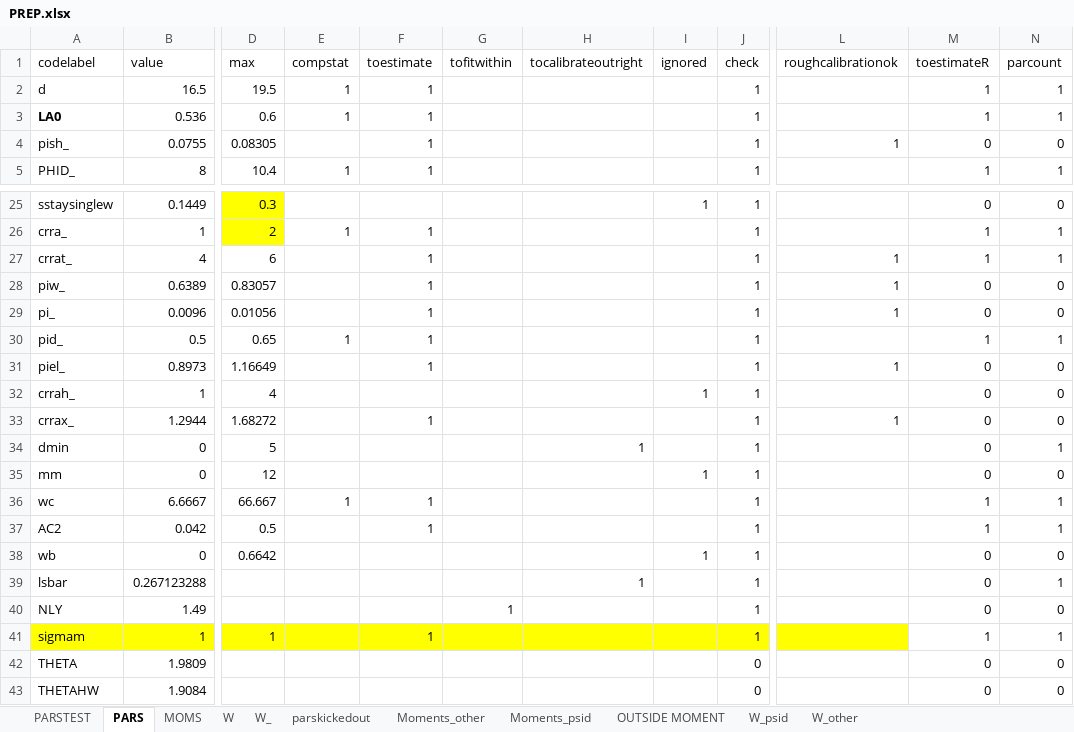
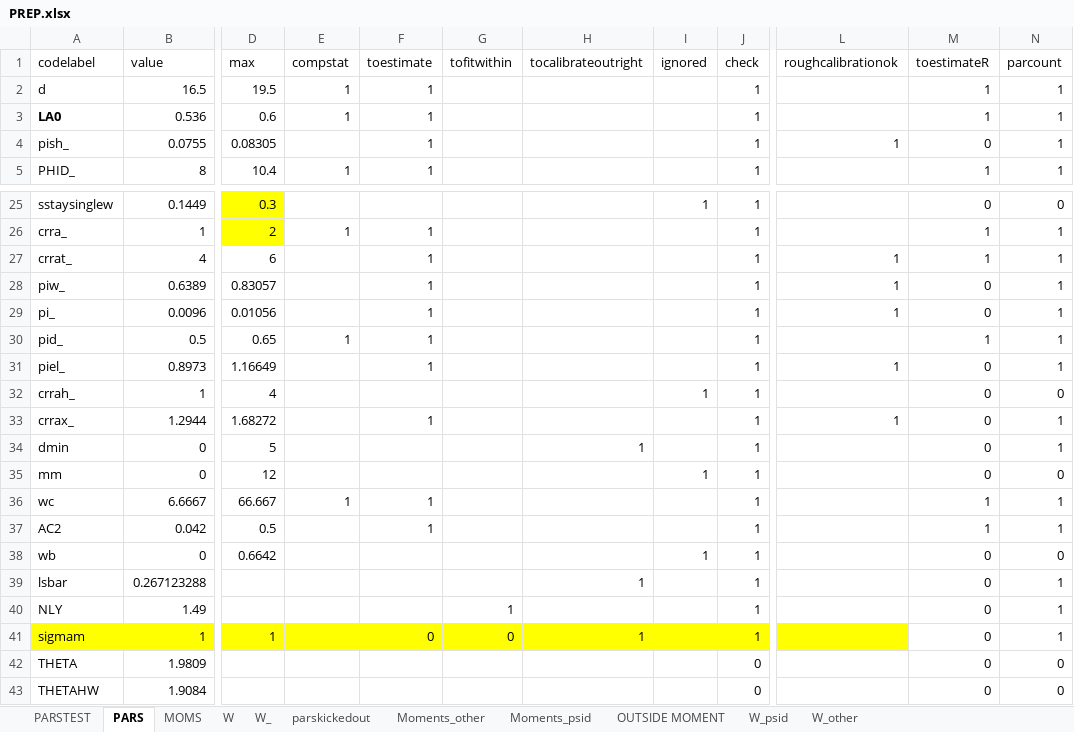
Before and after one commit to tranosov/JMP, an Excel workbook: input/PREP.xlsx, sheet PARS, drawn as a sheet; only a part is shown, gaps mark what is left out; values as stored, in another font and other column widths than the file's, no borders; the diff names each change by its address in the sheet, - before the commit and + after, or states it on an @@ line.

Commit message:
inputs

```diff
--- a/input/PREP.xlsx (sheet PARS)
+++ b/input/PREP.xlsx (sheet PARS)
-N4 (parcount): 0
+N4 (parcount): 1
-N28:N29 (parcount): 0
+N28:N29 (parcount): 1
-N31 (parcount): 0
+N31 (parcount): 1
-N33 (parcount): 0
+N33 (parcount): 1
-N40 (parcount): 0
+N40 (parcount): 1
-F41 (toestimate): 1
+F41 (toestimate): 0
-G41 (tofitwithin): (empty)
+G41 (tofitwithin): 0
-H41 (tocalibrateoutright): (empty)
+H41 (tocalibrateoutright): 1
-M41 (toestimateR): 1
+M41 (toestimateR): 0
```
Also changed, not shown: formulas that keep their value, 2 other files.
